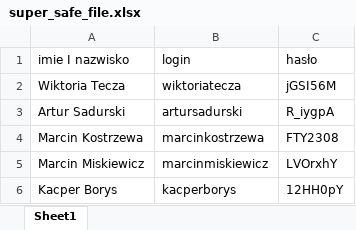
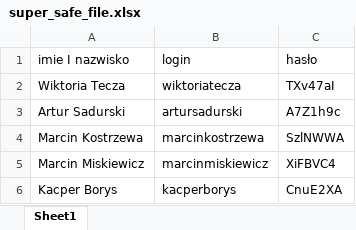
Before and after one commit to Gauss-PWr/omatko-glosuj, an Excel workbook: backend/super_safe_file.xlsx, sheet Sheet1, drawn as a sheet; values as stored, in another font and other column widths than the file's, no borders; the diff names each change by its address in the sheet, - before the commit and + after, or states it on an @@ line.

```diff
--- a/backend/super_safe_file.xlsx (sheet Sheet1)
+++ b/backend/super_safe_file.xlsx (sheet Sheet1)
-C2: jGSI56M
+C2: TXv47aI
-C3: R_iygpA
+C3: A7Z1h9c
-C4: FTY2308
+C4: SzlNWWA
-C5: LVOrxhY
+C5: XiFBVC4
-C6: 12HH0pY
+C6: CnuE2XA
```
Also changed, not shown: 7 other files.
